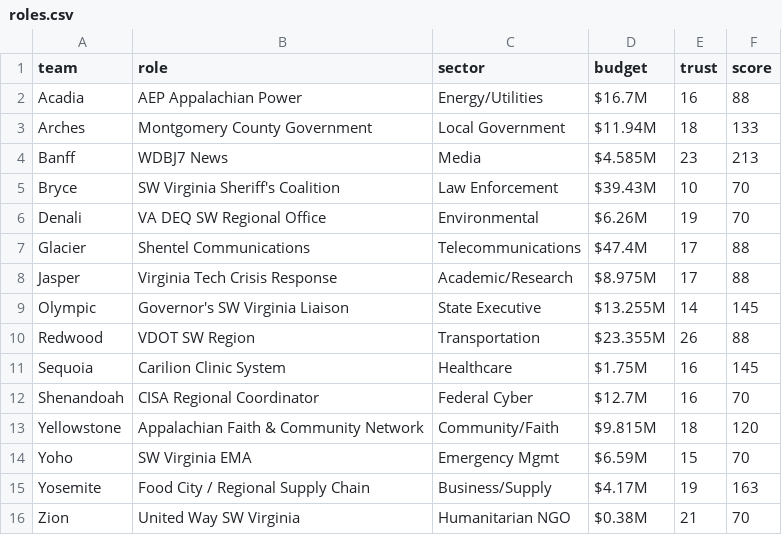
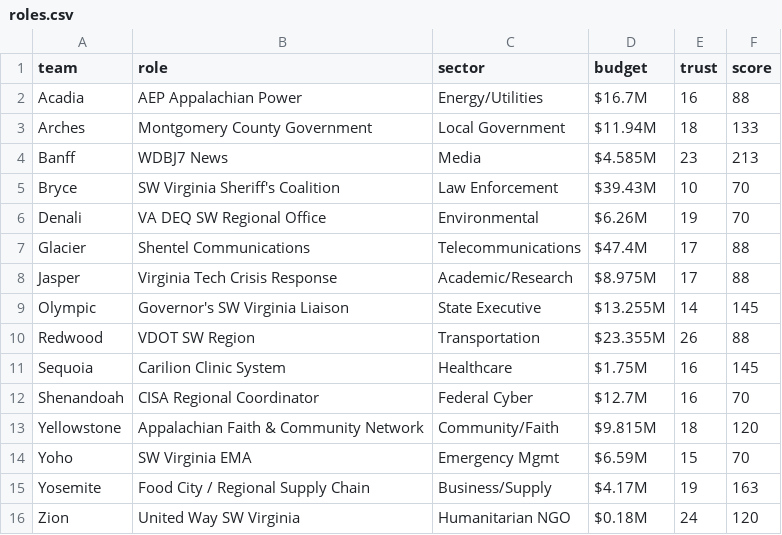
Before and after one commit to future-of-security/simulation, a CSV file: docs/phase_4/roles.csv, drawn as a sheet.

```diff
--- a/docs/phase_4/roles.csv
+++ b/docs/phase_4/roles.csv
@@ -15,2 +15,2 @@ Yoho,SW Virginia EMA,Emergency Mgmt,$6.59M,15,70
 Yosemite,Food City / Regional Supply Chain,Business/Supply,$4.17M,19,163
-Zion,United Way SW Virginia,Humanitarian NGO,$0.38M,21,70
+Zion,United Way SW Virginia,Humanitarian NGO,$0.18M,24,120
```
Also changed, not shown: docs/phase_4/injects.csv, simulations/virginia-cascading-crisis/phase_4/injects.csv, 2 other files.
